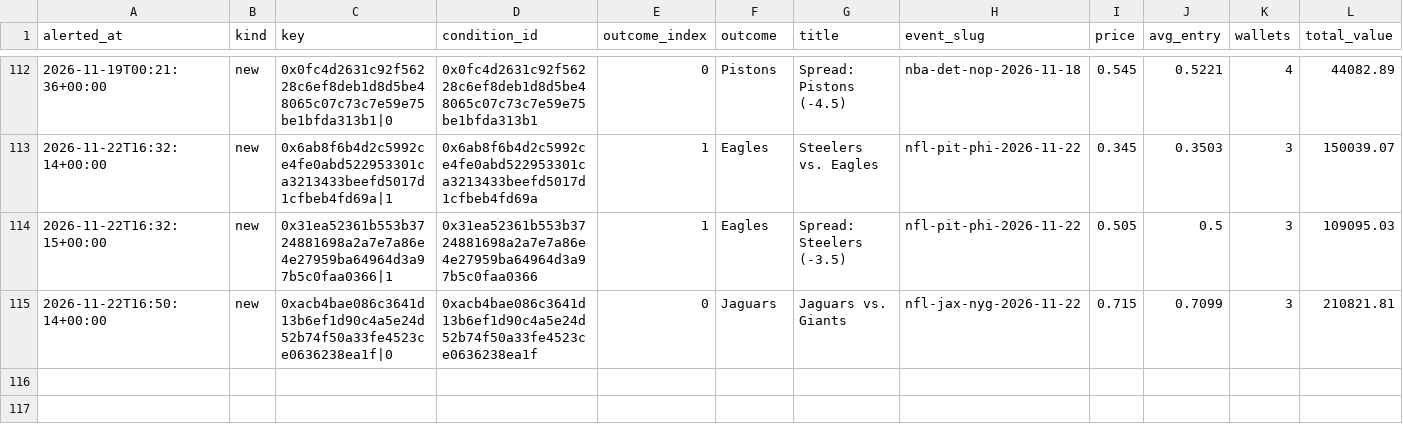
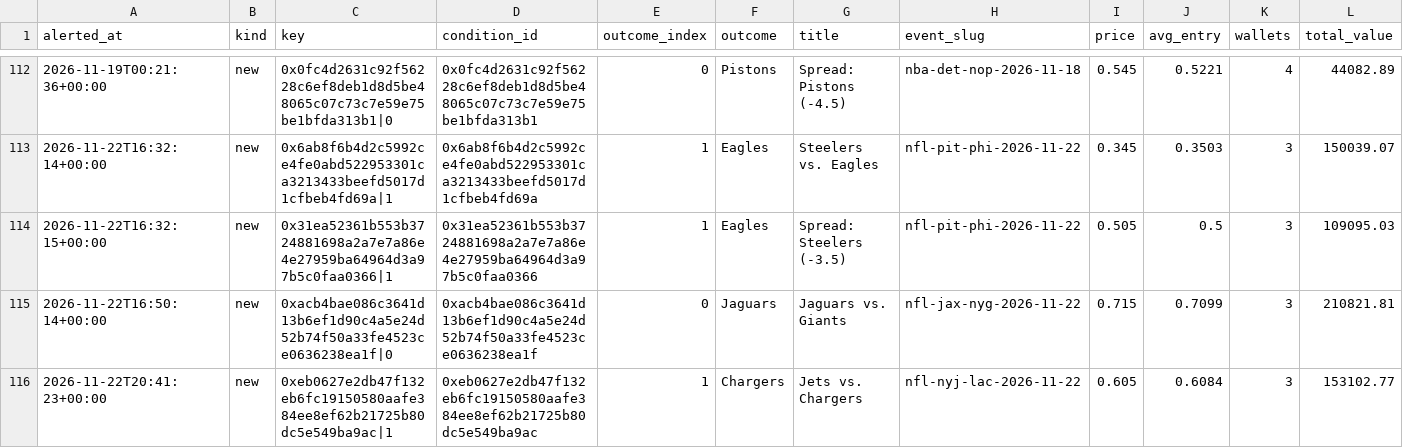
Before and after one commit to hunterscottsmith2-ctrl/polytail, a CSV file: signals_sports.csv, drawn as a sheet; only a part is shown, gaps mark what is left out; rows hold the shown columns only; the diff names each change by its address in the sheet, - before the commit and + after, or states it on an @@ line.

```diff
--- a/signals_sports.csv
+++ b/signals_sports.csv
+row 116: 2026-11-22T20:41:23+00:00 | new | 0xeb0627e2db47f132eb6fc19150580aafe384ee8ef62b21725b80dc5e549ba9ac|1 | 0xeb0627e2db47f132eb6fc19150580aafe384ee8ef62b21725b80dc5e549ba9ac | 1 | Chargers | Jets vs. Chargers | nfl-nyj-lac-2026-11-22 | 0.605 | 0.6084 | 3 | 153102.77
```
Also changed, not shown: fills_sports.csv, 6 other files.
